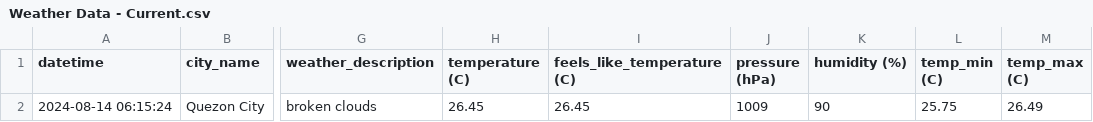
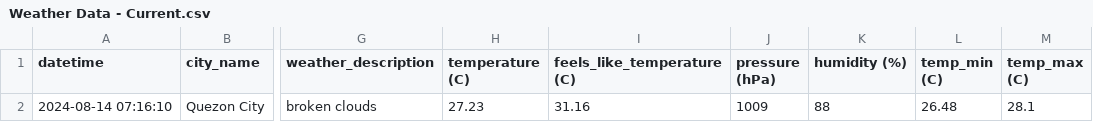
Before and after one commit to marksm88/weather-data, a CSV file: Weather Data - Current.csv, drawn as a sheet; only a part is shown, gaps mark what is left out; the diff names each change by its address in the sheet, - before the commit and + after, or states it on an @@ line.

```diff
--- a/Weather Data - Current.csv
+++ b/Weather Data - Current.csv
-A2 (datetime): 2024-08-14 06:15:24
+A2 (datetime): 2024-08-14 07:16:10
-H2 (temperature (C)): 26.45
+H2 (temperature (C)): 27.23
-I2 (feels_like_temperature (C)): 26.45
+I2 (feels_like_temperature (C)): 31.16
-K2 (humidity (%)): 90
+K2 (humidity (%)): 88
-L2 (temp_min (C)): 25.75
+L2 (temp_min (C)): 26.48
-M2 (temp_max (C)): 26.49
+M2 (temp_max (C)): 28.1
```
Also changed, not shown: Weather Data - Prelim.csv.
